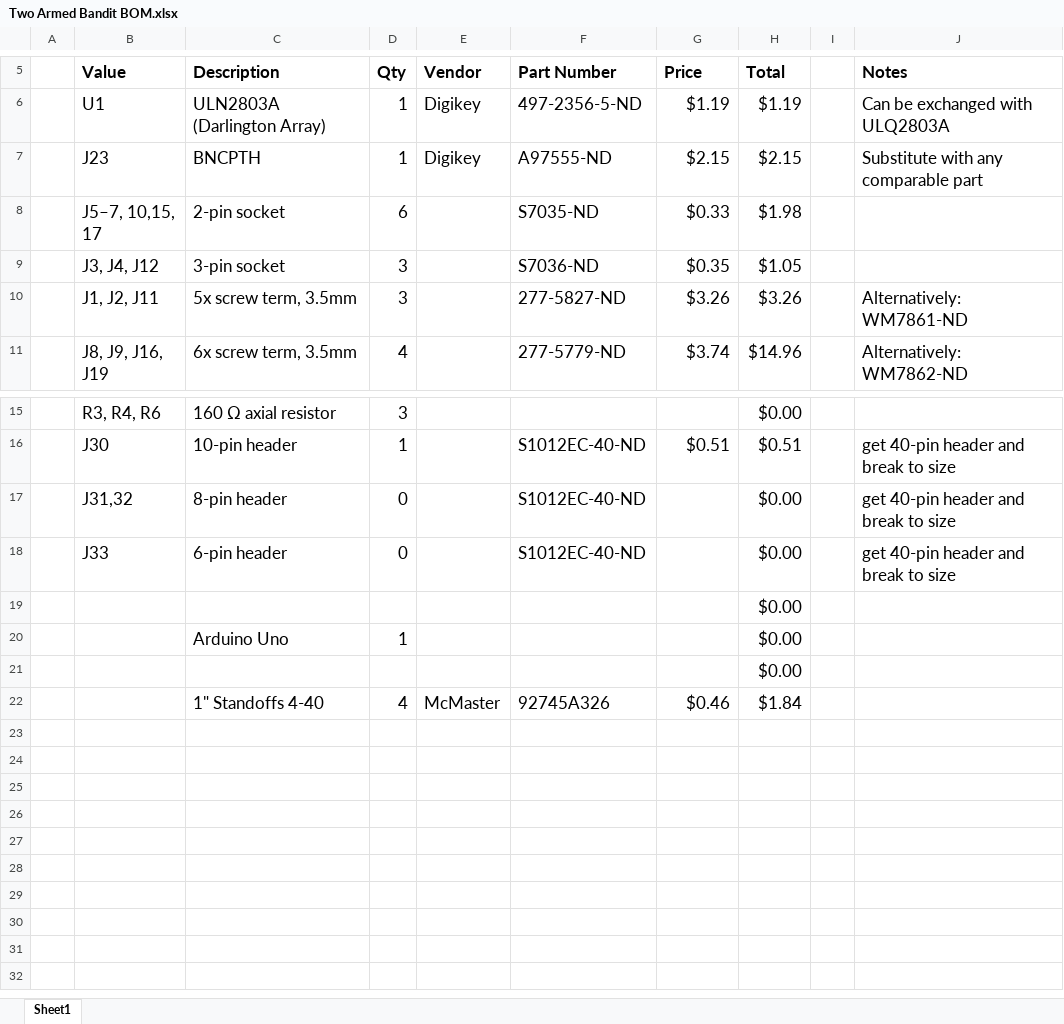
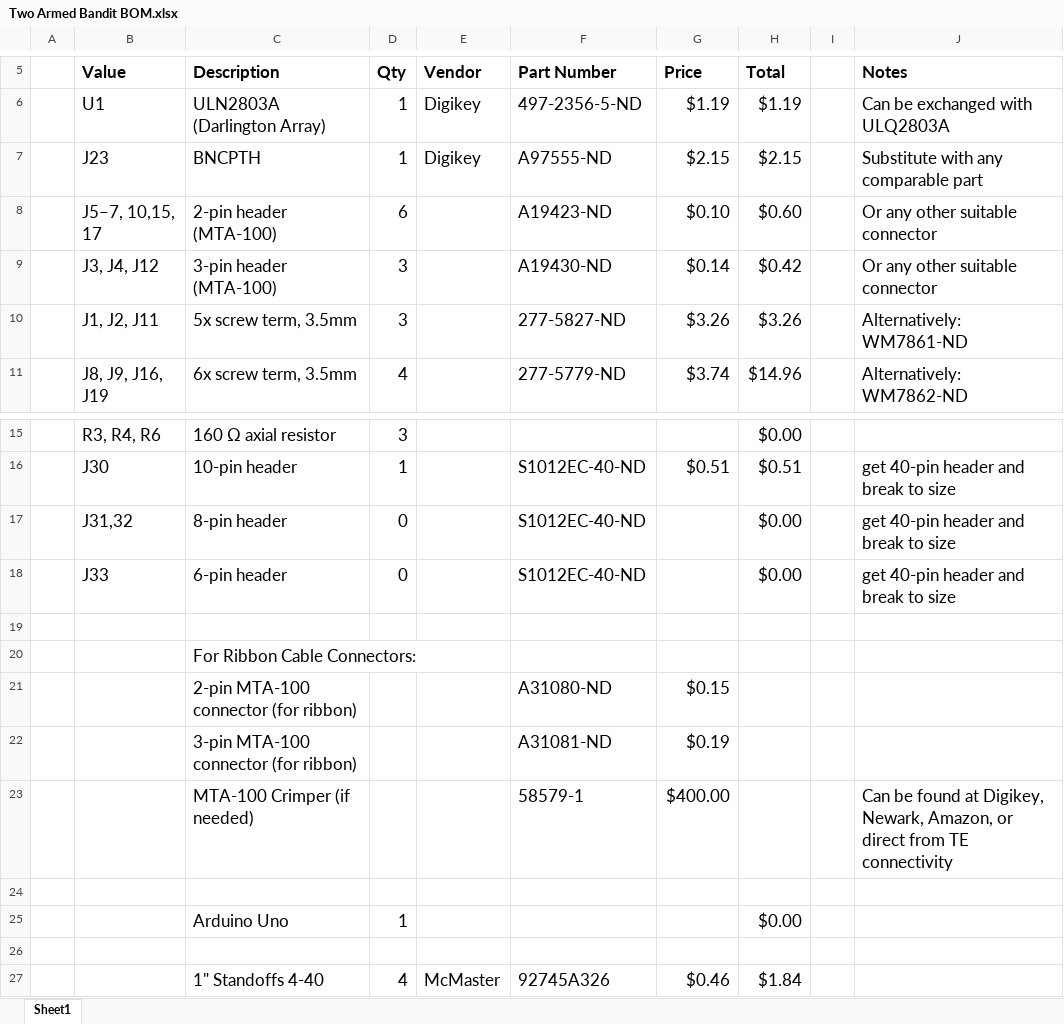
Before and after one commit to HMS-RIC/Two-Armed-Bandit-PCB, an Excel workbook: Two Armed Bandit BOM.xlsx, sheet Sheet1, drawn as a sheet; only a part is shown, gaps mark what is left out; values as stored, in another font and other column widths than the file's, no borders; removed rows and columns are numbered as before the commit, all else as after; the diff names each change by its address in the sheet, - before the commit and + after, or states it on an @@ line.

Commit message:
Update BOM for MTA-100 connectors

```diff
--- a/Two Armed Bandit BOM.xlsx (sheet Sheet1)
+++ b/Two Armed Bandit BOM.xlsx (sheet Sheet1)
-row 8:  | J5–7, 10,15, 17 | 2-pin socket | 6 |  | S7035-ND | $0.33 | $1.98
-row 9:  | J3, J4, J12 | 3-pin socket | 3 |  | S7036-ND | $0.35 | $1.05
+row 8:  | J5–7, 10,15, 17 | 2-pin header (MTA-100) | 6 |  | A19423-ND | $0.10 | $0.60 |  | Or any other suitable connector
+row 9:  | J3, J4, J12 | 3-pin header (MTA-100) | 3 |  | A19430-ND | $0.14 | $0.42 |  | Or any other suitable connector
-H19 (Total): $0.00
+H19 (Total): (empty)
+row 20:  |  | For Ribbon Cable Connectors:
+row 21:  |  | 2-pin MTA-100 connector (for ribbon) |  |  | A31080-ND | $0.15
+row 22:  |  | 3-pin MTA-100 connector (for ribbon) |  |  | A31081-ND | $0.19
+row 23:  |  | MTA-100 Crimper (if needed) |  |  | 58579-1 | $400.00 |  |  | Can be found at Digikey, Newark, Amazon, or direct from TE connectivity
+row 24: (empty)
-H26 (Total): $0.00
+H26 (Total): (empty)
```
Also changed, not shown: formulas that keep their value.
